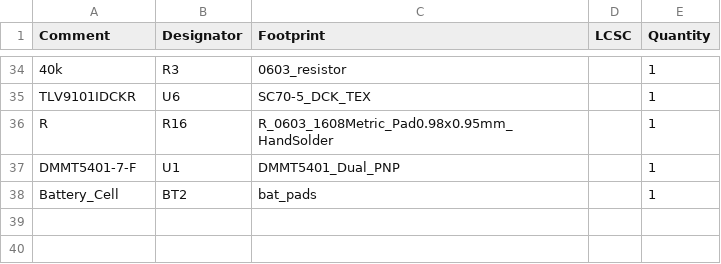
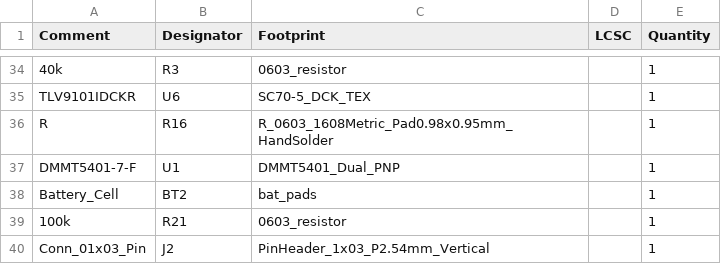
Before and after one commit to YashersB/115DA-Capstone, a CSV file: PCBs/PCB_Design_Files/Secondary_Board/jlcpcb/production_files/BOM-Secondary_Board.csv, drawn as a sheet; only a part is shown, gaps mark what is left out.

```diff
--- a/PCBs/PCB_Design_Files/Secondary_Board/jlcpcb/production_files/BOM-Secondary_Board.csv
+++ b/PCBs/PCB_Design_Files/Secondary_Board/jlcpcb/production_files/BOM-Secondary_Board.csv
@@ -38 +38,3 @@ DMMT5401-7-F,U1,DMMT5401_Dual_PNP,,1
 Battery_Cell,BT2,bat_pads,,1
+100k,R21,0603_resistor,,1
+Conn_01x03_Pin,J2,PinHeader_1x03_P2.54mm_Vertical,,1
```
Also changed, not shown: PCBs/PCB_Design_Files/Primary_Board/jlcpcb/production_files/BOM-Primary_Board.csv, PCBs/PCB_Design_Files/Primary_Board/jlcpcb/production_files/CPL-Primary_Board.csv, 49 other files.
